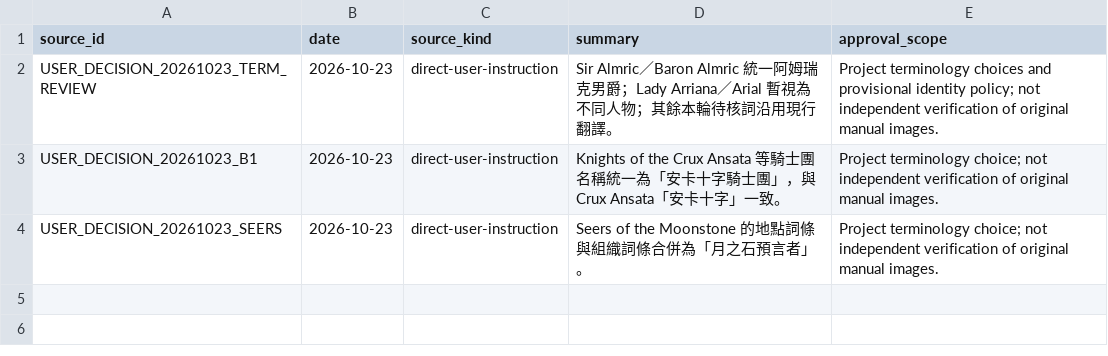
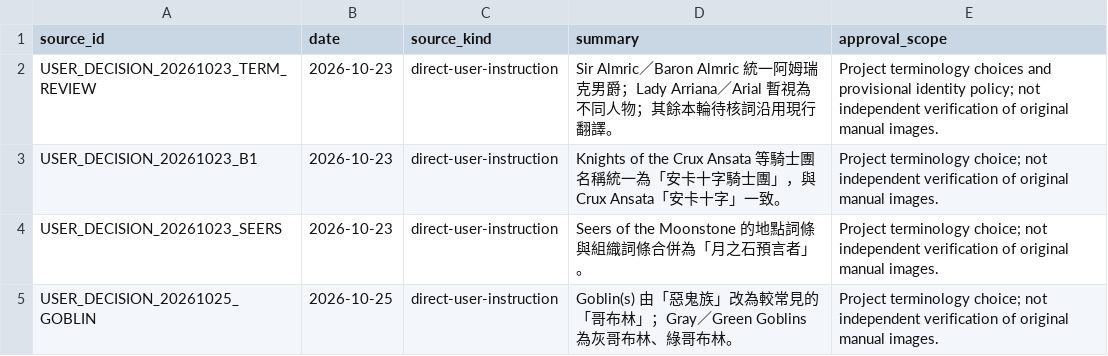
Before and after one commit to pmanyeh/underworld-exhumed, a TSV file: uw1/i18n/zh-TW/authority/USER-DECISION-SOURCES.tsv, drawn as a sheet.

```diff
--- a/uw1/i18n/zh-TW/authority/USER-DECISION-SOURCES.tsv
+++ b/uw1/i18n/zh-TW/authority/USER-DECISION-SOURCES.tsv
@@ -4 +4,2 @@ USER_DECISION_20261023_B1	2026-10-23	direct-user-instruction	Knights of the Crux
 USER_DECISION_20261023_SEERS	2026-10-23	direct-user-instruction	Seers of the Moonstone 的地點詞條與組織詞條合併為「月之石預言者」。	Project terminology choice; not independent verification of original manual images.
+USER_DECISION_20261025_GOBLIN	2026-10-25	direct-user-instruction	Goblin(s) 由「惡鬼族」改為較常見的「哥布林」；Gray／Green Goblins 為灰哥布林、綠哥布林。	Project terminology choice; not independent verification of original manual images.
```
Also changed, not shown: uw1/i18n/zh-TW/authority/GLOSSARY.tsv, uw1/i18n/zh-TW/authority/PROPER-NOUNS.tsv, 5 other files.
